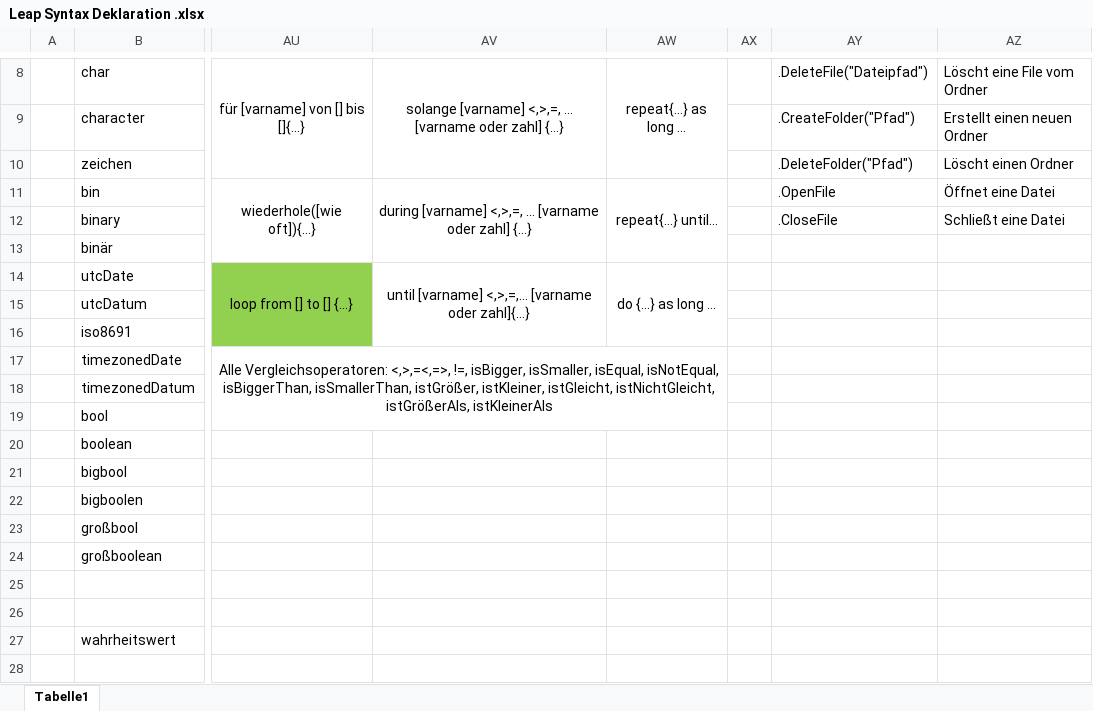
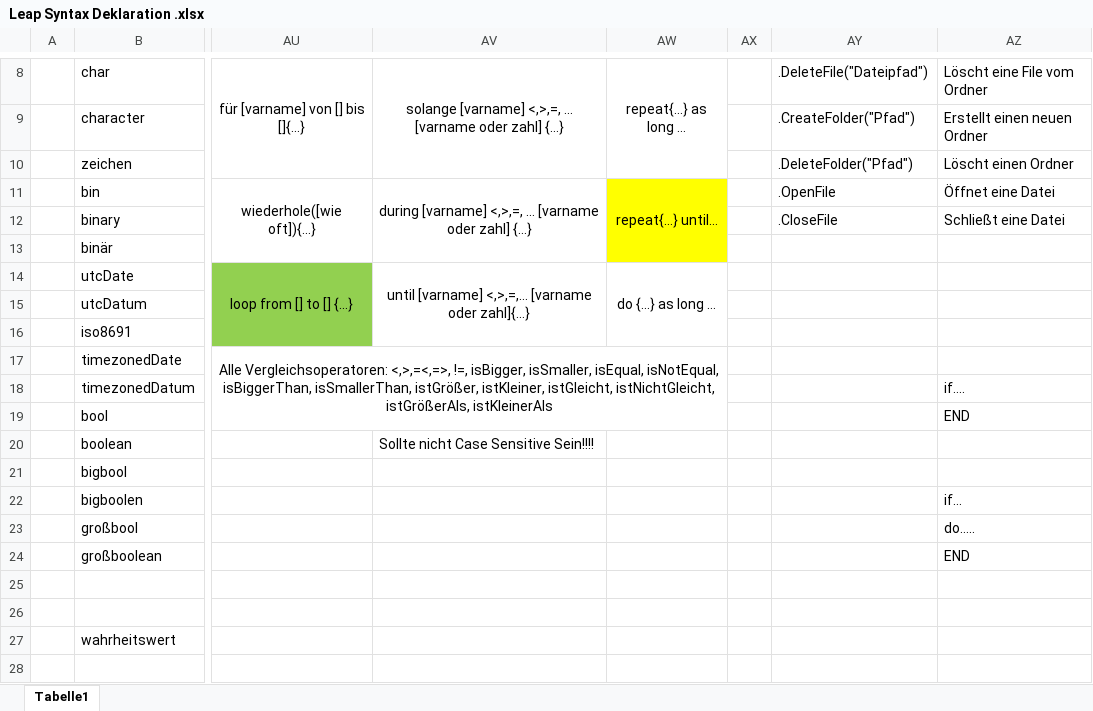
Before and after one commit to Leap-by-Focus/Leap-Syntax, an Excel workbook: Leap Syntax Deklaration .xlsx, sheet Tabelle1, drawn as a sheet; only a part is shown, gaps mark what is left out; values as stored, in another font and other column widths than the file's, no borders; the diff names each change by its address in the sheet, - before the commit and + after, or states it on an @@ line.

Commit message:
.ds

```diff
--- a/Leap Syntax Deklaration .xlsx (sheet Tabelle1)
+++ b/Leap Syntax Deklaration .xlsx (sheet Tabelle1)
-AW11:AW13 fill: none
+AW11:AW13 fill: #FFFF00
-AZ18: (empty)
+AZ18: if….
-AZ19: (empty)
+AZ19: END
-AV20: (empty)
+AV20: Sollte nicht Case Sensitive Sein!!!!
-AZ22: (empty)
+AZ22: if…
-AZ23: (empty)
+AZ23: do…..
-AZ24: (empty)
+AZ24: END
```
